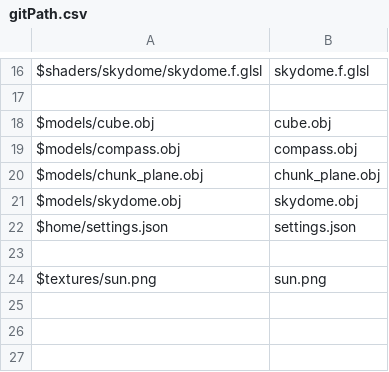
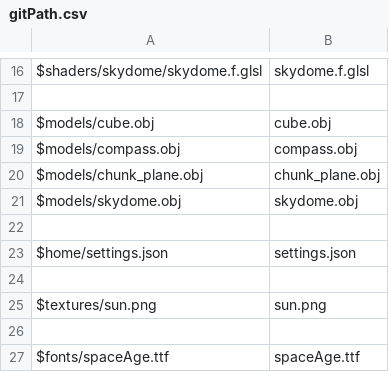
Before and after one commit to Thundernerds/CosmoriaResources, a CSV file: gitPath.csv, drawn as a sheet; only a part is shown, gaps mark what is left out; the diff names each change by its address in the sheet, - before the commit and + after, or states it on an @@ line.

Commit message:
Update gitPath.csv

```diff
--- a/gitPath.csv
+++ b/gitPath.csv
+row 22: (empty)
+row 26: (empty)
+row 27: $fonts/spaceAge.ttf | spaceAge.ttf
```
